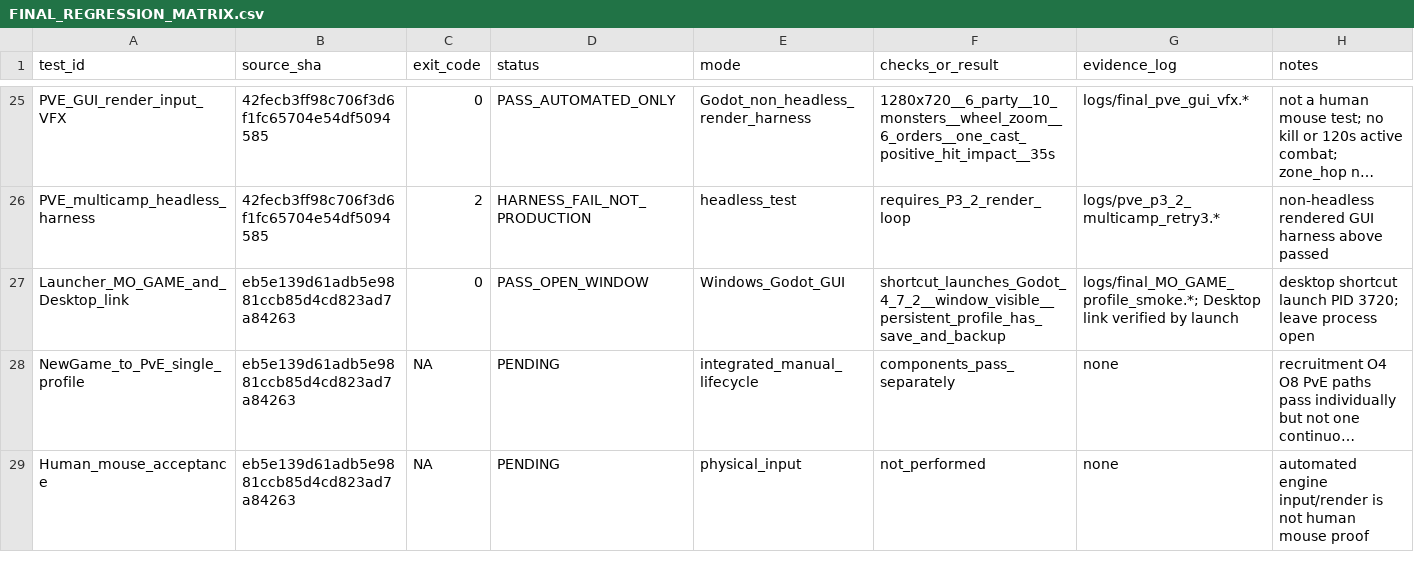
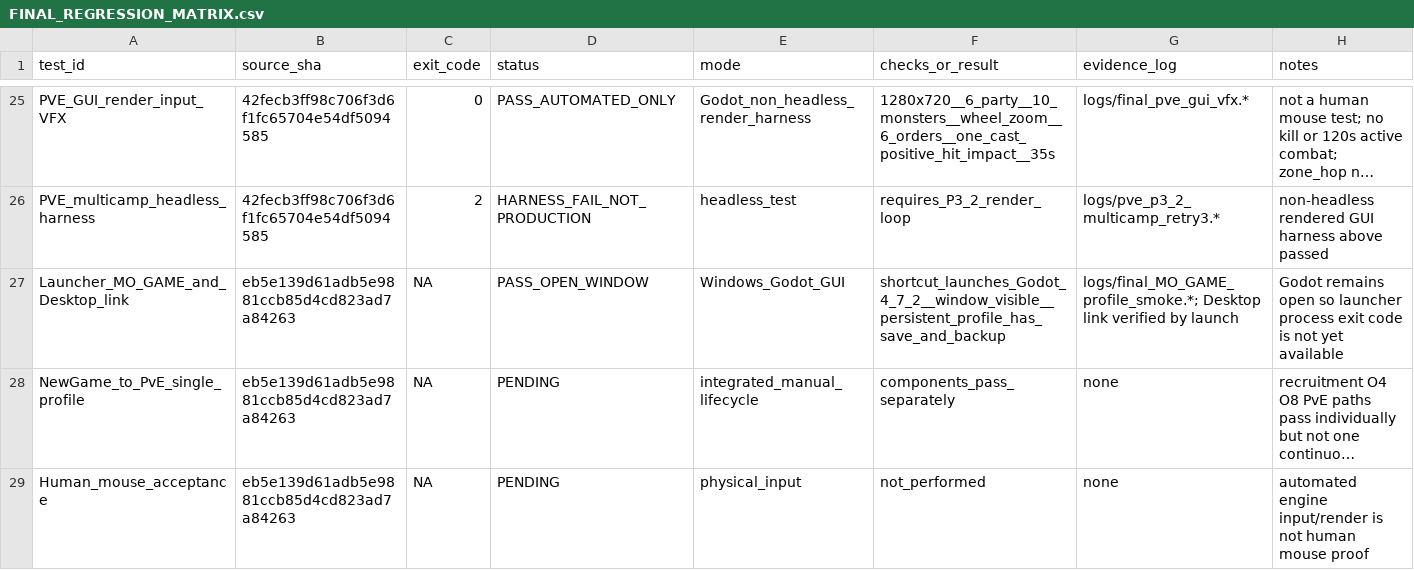
Before and after one commit to vuanhtuan161094-byte/TongMonBaDao, a CSV file: docs/qa/one_game_playable_rc_20261101/FINAL_REGRESSION_MATRIX.csv, drawn as a sheet; only a part is shown, gaps mark what is left out; long unchanged cells end in …; the diff names each change by its address in the sheet, - before the commit and + after, or states it on an @@ line.

Commit message:
qa: correct live launcher exit status to pending

```diff
--- a/docs/qa/one_game_playable_rc_20261101/FINAL_REGRESSION_MATRIX.csv
+++ b/docs/qa/one_game_playable_rc_20261101/FINAL_REGRESSION_MATRIX.csv
-C27 (exit_code): 0
+C27 (exit_code): NA
-H27 (notes): desktop shortcut launch PID 3720; leave process open
+H27 (notes): Godot remains open so launcher process exit code is not yet available
```
